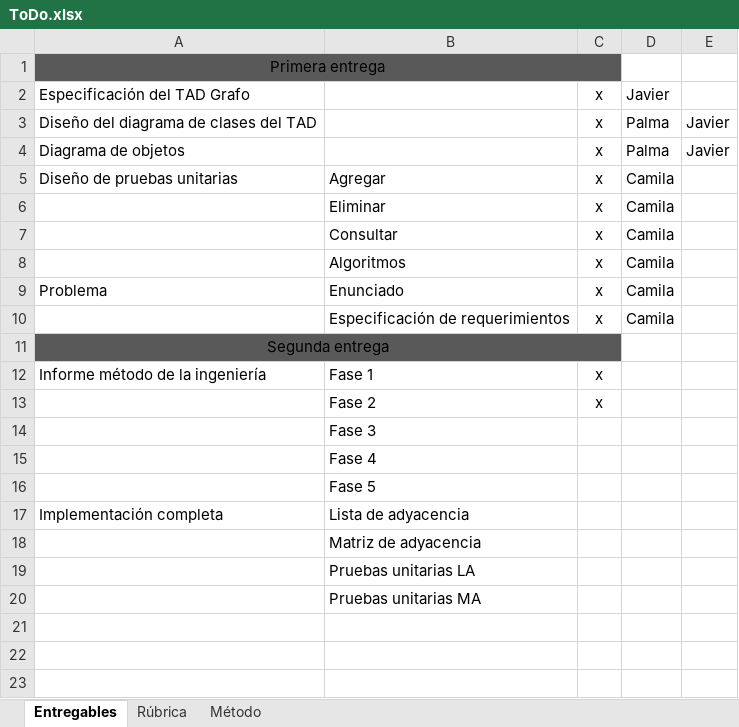
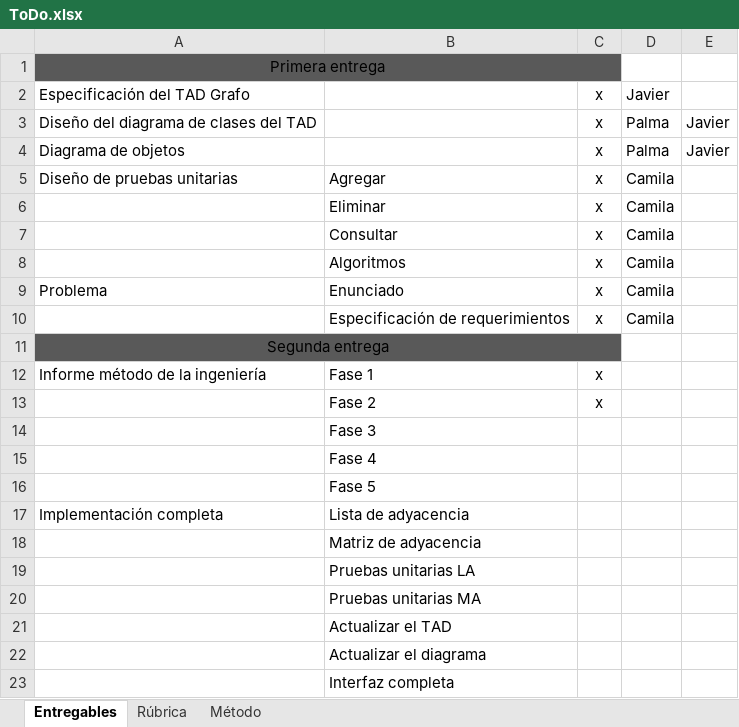
Before and after one commit to camilaleniss/AEDFinalProject, an Excel workbook: ToDo.xlsx, sheet Entregables, drawn as a sheet; values as stored, in another font and other column widths than the file's, no borders; conditional formats not drawn; the diff names each change by its address in the sheet, - before the commit and + after, or states it on an @@ line.

```diff
--- a/ToDo.xlsx (sheet Entregables)
+++ b/ToDo.xlsx (sheet Entregables)
+row 21:  | Actualizar el TAD
+row 22:  | Actualizar el diagrama
+row 23:  | Interfaz completa
```
Also changed, not shown: 1 other file.
